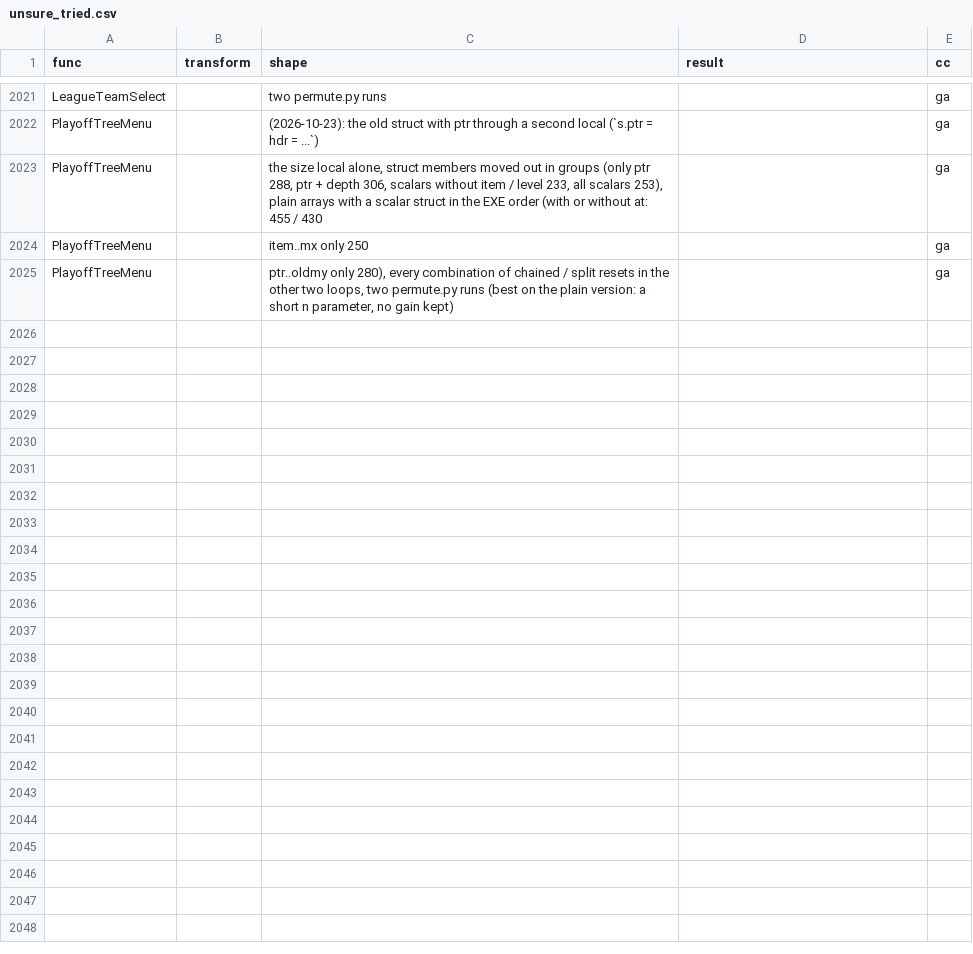
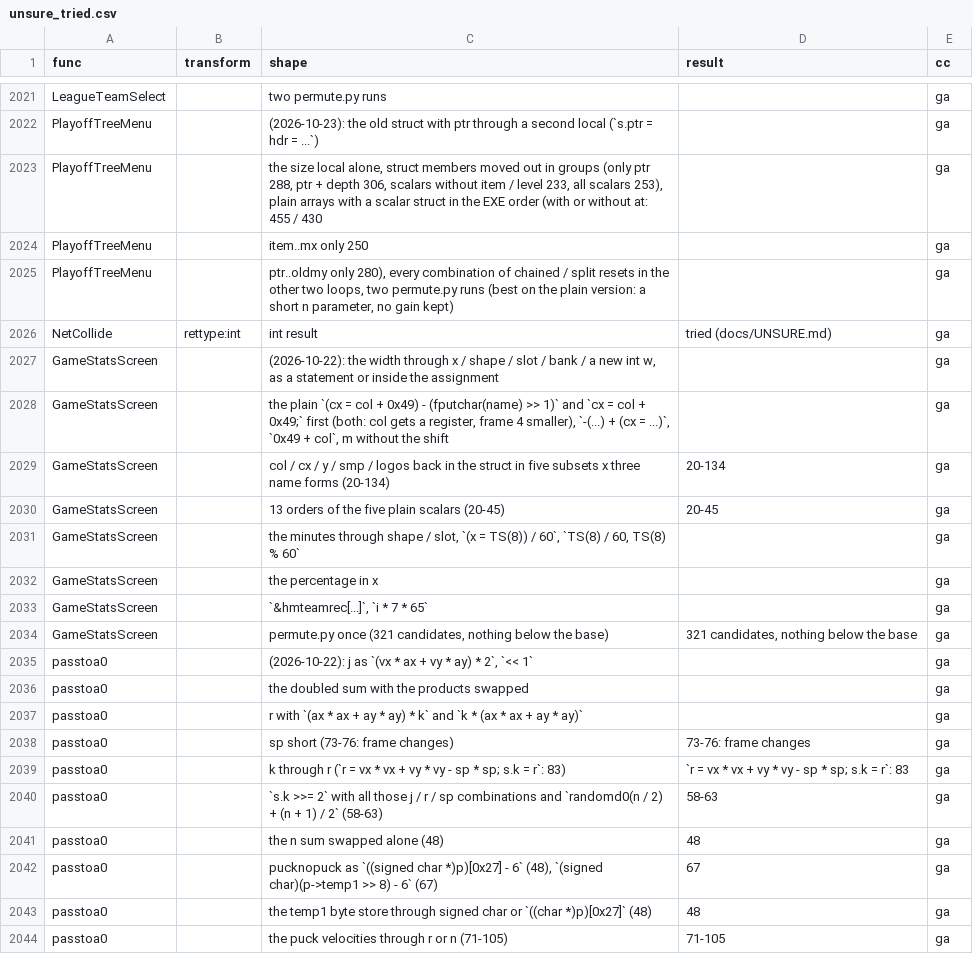
Before and after one commit to Mhopkinsinc/NHL95PC, a CSV file: docs/unsure_tried.csv, drawn as a sheet; only a part is shown, gaps mark what is left out; the diff covers the shown part only.

```diff
--- a/docs/unsure_tried.csv
+++ b/docs/unsure_tried.csv
@@ -2025 +2025,20 @@ PlayoffTreeMenu,,item..mx only 250,,ga
 PlayoffTreeMenu,,"ptr..oldmy only 280), every combination of chained / split resets in the other two loops, two permute.py runs (best on the plain version: a short n parameter, no gain kept)",,ga
+NetCollide,rettype:int,int result,tried (docs/UNSURE.md),ga
+GameStatsScreen,,"(2026-10-22): the width through x / shape / slot / bank / a new int w, as a statement or inside the assignment",,ga
+GameStatsScreen,,"the plain `(cx = col + 0x49) - (fputchar(name) >> 1)` and `cx = col + 0x49;` first (both: col gets a register, frame 4 smaller), `-(...) + (cx = ...)`, `0x49 + col`, m without the shift",,ga
+GameStatsScreen,,col / cx / y / smp / logos back in the struct in five subsets x three name forms (20-134),20-134,ga
+GameStatsScreen,,13 orders of the five plain scalars (20-45),20-45,ga
+GameStatsScreen,,"the minutes through shape / slot, `(x = TS(8)) / 60`, `TS(8) / 60, TS(8) % 60`",,ga
+GameStatsScreen,,the percentage in x,,ga
+GameStatsScreen,,"`&hmteamrec[...]`, `i * 7 * 65`",,ga
+GameStatsScreen,,"permute.py once (321 candidates, nothing below the base)","321 candidates, nothing below the base",ga
+passtoa0,,"(2026-10-22): j as `(vx * ax + vy * ay) * 2`, `<< 1`",,ga
+passtoa0,,the doubled sum with the products swapped,,ga
+passtoa0,,r with `(ax * ax + ay * ay) * k` and `k * (ax * ax + ay * ay)`,,ga
+passtoa0,,sp short (73-76: frame changes),73-76: frame changes,ga
+passtoa0,,k through r (`r = vx * vx + vy * vy - sp * sp; s.k = r`: 83),`r = vx * vx + vy * vy - sp * sp; s.k = r`: 83,ga
+passtoa0,,`s.k >>= 2` with all those j / r / sp combinations and `randomd0(n / 2) + (n + 1) / 2` (58-63),58-63,ga
+passtoa0,,the n sum swapped alone (48),48,ga
+passtoa0,,"pucknopuck as `((signed char *)p)[0x27] - 6` (48), `(signed char)(p->temp1 >> 8) - 6` (67)",67,ga
+passtoa0,,the temp1 byte store through signed char or `((char *)p)[0x27]` (48),48,ga
+passtoa0,,the puck velocities through r or n (71-105),71-105,ga
```
Also changed, not shown: 24 added rows elsewhere in this file, 1 other file.
